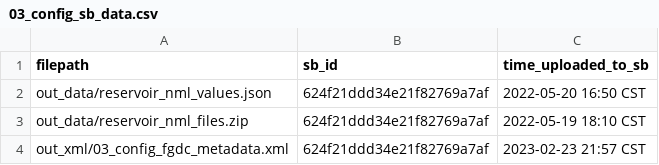
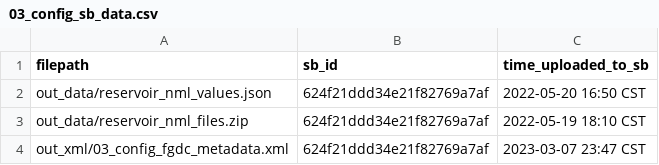
Before and after one commit to USGS-R/forecast-data-release-v2, a CSV file: log/03_config_sb_data.csv, drawn as a sheet.

```diff
--- a/log/03_config_sb_data.csv
+++ b/log/03_config_sb_data.csv
@@ -3,2 +3,2 @@ out_data/reservoir_nml_values.json,624f21ddd34e21f82769a7af,2022-05-20 16:50 CST
 out_data/reservoir_nml_files.zip,624f21ddd34e21f82769a7af,2022-05-19 18:10 CST
-out_xml/03_config_fgdc_metadata.xml,624f21ddd34e21f82769a7af,2023-02-23 21:57 CST
+out_xml/03_config_fgdc_metadata.xml,624f21ddd34e21f82769a7af,2023-03-07 23:47 CST
```
Also changed, not shown: log/02_drivers_sb_data.csv, log/04_predictions_sb_data.csv, 1 other file.
